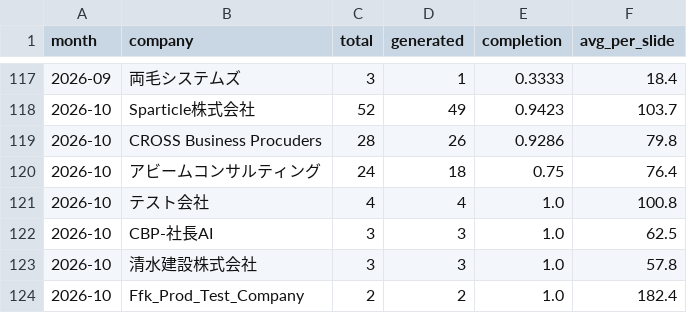
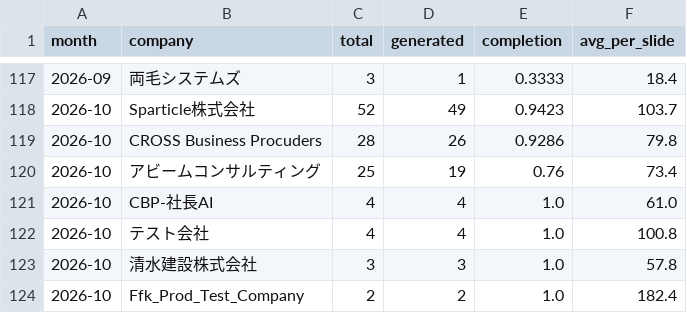
Before and after one commit to Tina0529/bops-ppt-dashboard, a CSV file: docs/data/trend_org_monthly.csv, drawn as a sheet; only a part is shown, gaps mark what is left out.

```diff
--- a/docs/data/trend_org_monthly.csv
+++ b/docs/data/trend_org_monthly.csv
@@ -119,5 +119,5 @@ month,company,total,generated,completion,avg_per_slide
 2026-10,CROSS Business Procuders,28,26,0.9286,79.8
-2026-10,アビームコンサルティング,24,18,0.75,76.4
+2026-10,アビームコンサルティング,25,19,0.76,73.4
+2026-10,CBP-社長AI,4,4,1.0,61.0
 2026-10,テスト会社,4,4,1.0,100.8
-2026-10,CBP-社長AI,3,3,1.0,62.5
 2026-10,清水建設株式会社,3,3,1.0,57.8
```
Also changed, not shown: docs/data/trend_daily.csv, docs/data/trend_monthly.csv, 4 other files.
